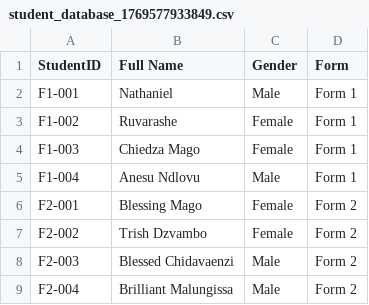
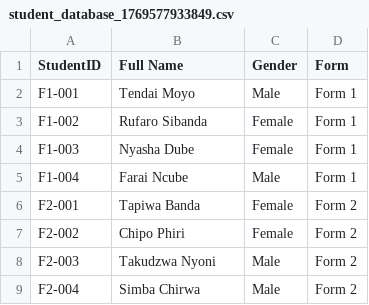
Before and after one commit to magotinashe69-source/on-point-portal, a CSV file: attached_assets/student_database_1769577933849.csv, drawn as a sheet.

```diff
--- a/attached_assets/student_database_1769577933849.csv
+++ b/attached_assets/student_database_1769577933849.csv
@@ -1,9 +1,9 @@
 StudentID,Full Name,Gender,Form
-F1-001,Nathaniel,Male,Form 1
-F1-002,Ruvarashe,Female,Form 1
-F1-003,Chiedza Mago,Female,Form 1
-F1-004,Anesu Ndlovu,Male,Form 1
-F2-001,Blessing Mago,Female,Form 2
-F2-002,Trish Dzvambo,Female,Form 2
-F2-003,Blessed Chidavaenzi,Male,Form 2
-F2-004,Brilliant Malungissa,Male,Form 2
+F1-001,Tendai Moyo,Male,Form 1
+F1-002,Rufaro Sibanda,Female,Form 1
+F1-003,Nyasha Dube,Female,Form 1
+F1-004,Farai Ncube,Male,Form 1
+F2-001,Tapiwa Banda,Female,Form 2
+F2-002,Chipo Phiri,Female,Form 2
+F2-003,Takudzwa Nyoni,Male,Form 2
+F2-004,Simba Chirwa,Male,Form 2
```
Also changed, not shown: 49 other files.
